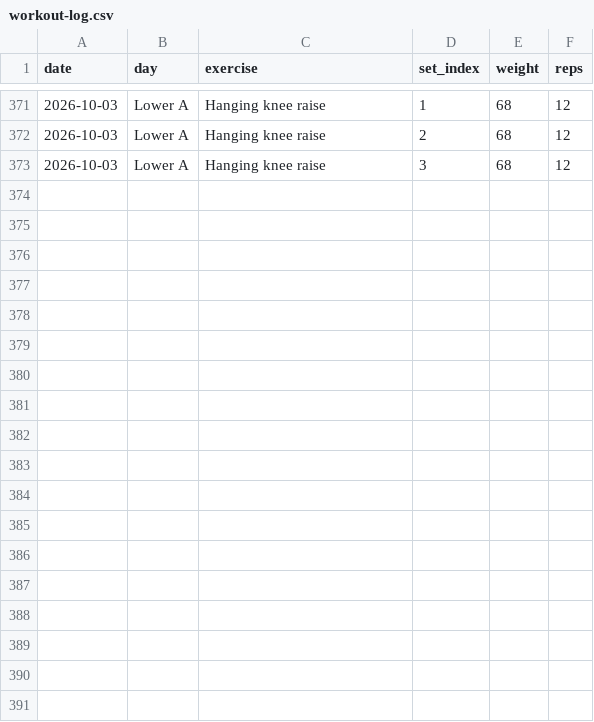
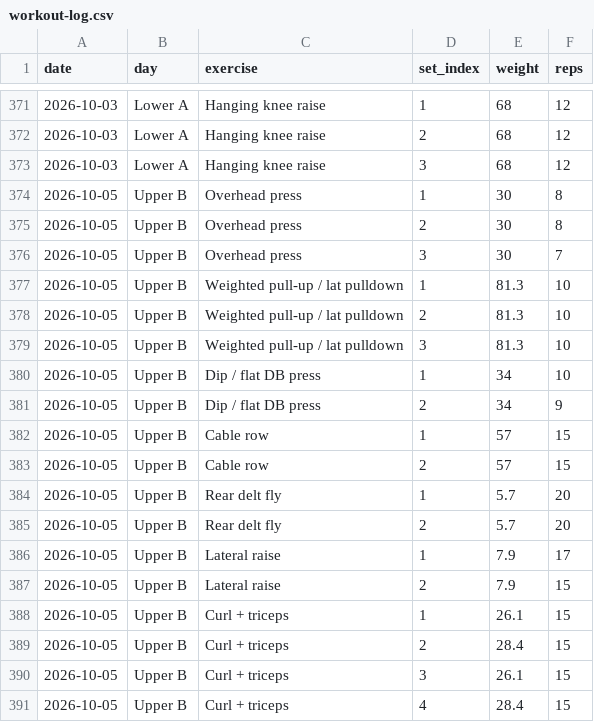
Before and after one commit to a-a-ron2/workouts, a CSV file: workout-log.csv, drawn as a sheet; only a part is shown, gaps mark what is left out; the diff names each change by its address in the sheet, - before the commit and + after, or states it on an @@ line.

Commit message:
Log Upper B - 2026-10-05

```diff
--- a/workout-log.csv
+++ b/workout-log.csv
+row 374: 2026-10-05 | Upper B | Overhead press | 1 | 30 | 8
+row 375: 2026-10-05 | Upper B | Overhead press | 2 | 30 | 8
+row 376: 2026-10-05 | Upper B | Overhead press | 3 | 30 | 7
+row 377: 2026-10-05 | Upper B | Weighted pull-up / lat pulldown | 1 | 81.3 | 10
+row 378: 2026-10-05 | Upper B | Weighted pull-up / lat pulldown | 2 | 81.3 | 10
+row 379: 2026-10-05 | Upper B | Weighted pull-up / lat pulldown | 3 | 81.3 | 10
+row 380: 2026-10-05 | Upper B | Dip / flat DB press | 1 | 34 | 10
+row 381: 2026-10-05 | Upper B | Dip / flat DB press | 2 | 34 | 9
+row 382: 2026-10-05 | Upper B | Cable row | 1 | 57 | 15
+row 383: 2026-10-05 | Upper B | Cable row | 2 | 57 | 15
+row 384: 2026-10-05 | Upper B | Rear delt fly | 1 | 5.7 | 20
+row 385: 2026-10-05 | Upper B | Rear delt fly | 2 | 5.7 | 20
+row 386: 2026-10-05 | Upper B | Lateral raise | 1 | 7.9 | 17
+row 387: 2026-10-05 | Upper B | Lateral raise | 2 | 7.9 | 15
+row 388: 2026-10-05 | Upper B | Curl + triceps | 1 | 26.1 | 15
+row 389: 2026-10-05 | Upper B | Curl + triceps | 2 | 28.4 | 15
+row 390: 2026-10-05 | Upper B | Curl + triceps | 3 | 26.1 | 15
+row 391: 2026-10-05 | Upper B | Curl + triceps | 4 | 28.4 | 15
```
